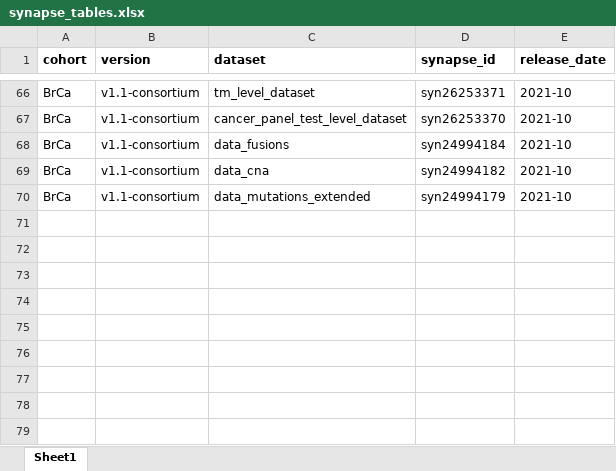
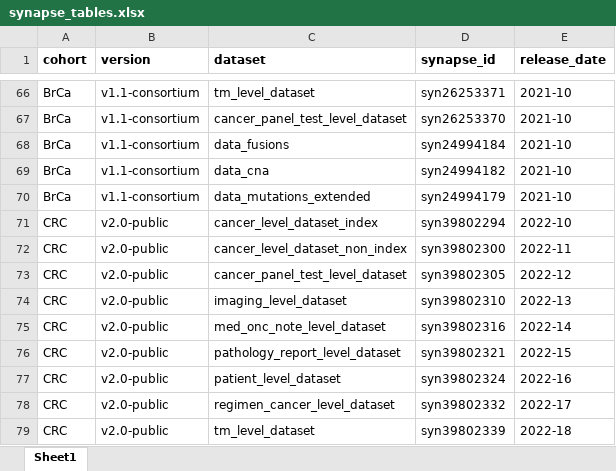
Before and after one commit to GENIE-BPC/genieBPC, an Excel workbook: data-raw/synapse_tables.xlsx, sheet Sheet1, drawn as a sheet; only a part is shown, gaps mark what is left out; values as stored, in another font and other column widths than the file's, no borders; the diff names each change by its address in the sheet, - before the commit and + after, or states it on an @@ line.

Commit message:
add CRC public v2 to list

```diff
--- a/data-raw/synapse_tables.xlsx (sheet Sheet1)
+++ b/data-raw/synapse_tables.xlsx (sheet Sheet1)
+row 71: CRC | v2.0-public | cancer_level_dataset_index | syn39802294 | 2022-10
+row 72: CRC | v2.0-public | cancer_level_dataset_non_index | syn39802300 | 2022-11
+row 73: CRC | v2.0-public | cancer_panel_test_level_dataset | syn39802305 | 2022-12
+row 74: CRC | v2.0-public | imaging_level_dataset | syn39802310 | 2022-13
+row 75: CRC | v2.0-public | med_onc_note_level_dataset | syn39802316 | 2022-14
+row 76: CRC | v2.0-public | pathology_report_level_dataset | syn39802321 | 2022-15
+row 77: CRC | v2.0-public | patient_level_dataset | syn39802324 | 2022-16
+row 78: CRC | v2.0-public | regimen_cancer_level_dataset | syn39802332 | 2022-17
+row 79: CRC | v2.0-public | tm_level_dataset | syn39802339 | 2022-18
```
Also changed, not shown: 1 other file.
